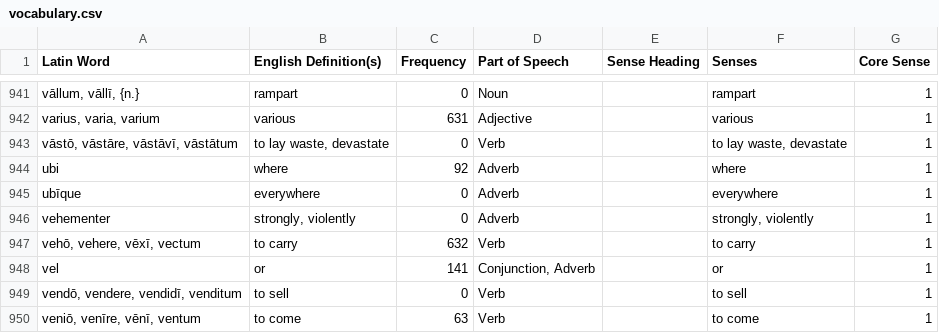
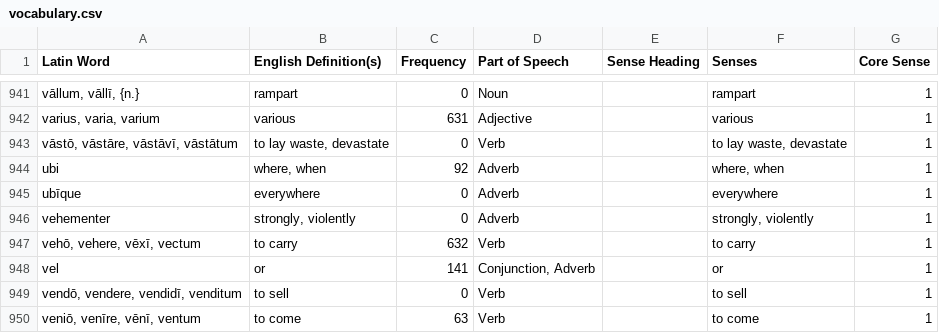
Before and after one commit to samuelshotchkiss-jpg/latindictionary-latiniii2627, a CSV file: vocabulary.csv, drawn as a sheet; only a part is shown, gaps mark what is left out; the diff covers the shown part only; the diff names each change by its address in the sheet, - before the commit and + after, or states it on an @@ line.

Commit message:
Regenerate vocabulary.csv + forms.csv + english.json from the toolkit (commit 23223ed50, 2026-11-16)

```diff
--- a/vocabulary.csv
+++ b/vocabulary.csv
-B944 (English Definition(s)): where
+B944 (English Definition(s)): where, when
-F944 (Senses): where
+F944 (Senses): where, when
```
Also changed, not shown: 10 edited cells elsewhere in this file, 2 other files.
